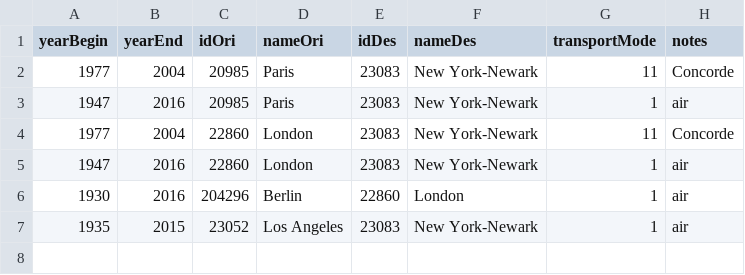
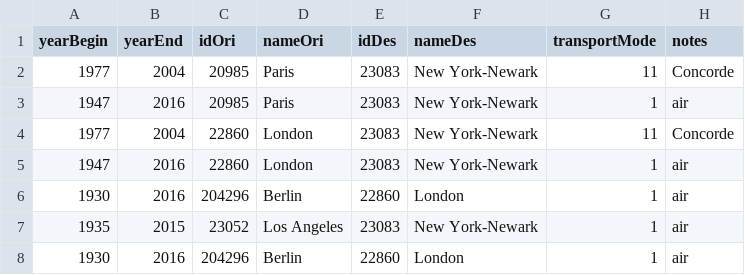
Before and after one commit to theworldisnotflat/shriveling_world, a CSV file: transport_network.csv, drawn as a sheet; the diff names each change by its address in the sheet, - before the commit and + after, or states it on an @@ line.

```diff
--- a/transport_network.csv
+++ b/transport_network.csv
+row 8: 1930 | 2016 | 204296 | Berlin | 22860 | London | 1 | air
```
Also changed, not shown: 1 other file.
